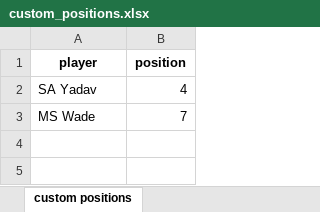
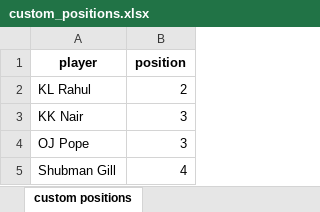
Before and after one commit to Uttam2007110/Cricket_projections, an Excel workbook: excel/custom_positions.xlsx, sheet custom positions, drawn as a sheet; values as stored, in another font and other column widths than the file's, no borders; removed rows and columns are numbered as before the commit, all else as after; the diff names each change by its address in the sheet, - before the commit and + after, or states it on an @@ line.

```diff
--- a/excel/custom_positions.xlsx (sheet custom positions)
+++ b/excel/custom_positions.xlsx (sheet custom positions)
+row 2: KL Rahul | 2
+row 3: KK Nair | 3
+row 4: OJ Pope | 3
-A5 (player): SA Yadav
+A5 (player): Shubman Gill
-row 3: MS Wade | 7
```
Also changed, not shown: excel/people.xlsx.
